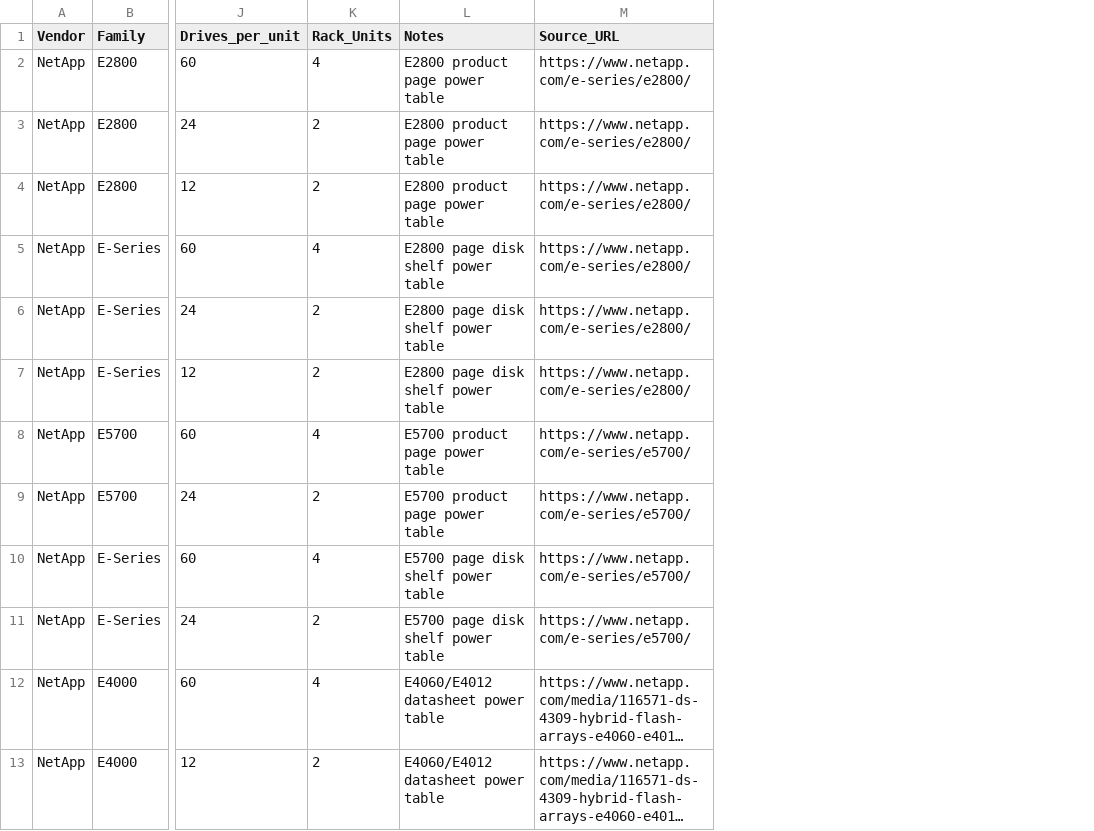
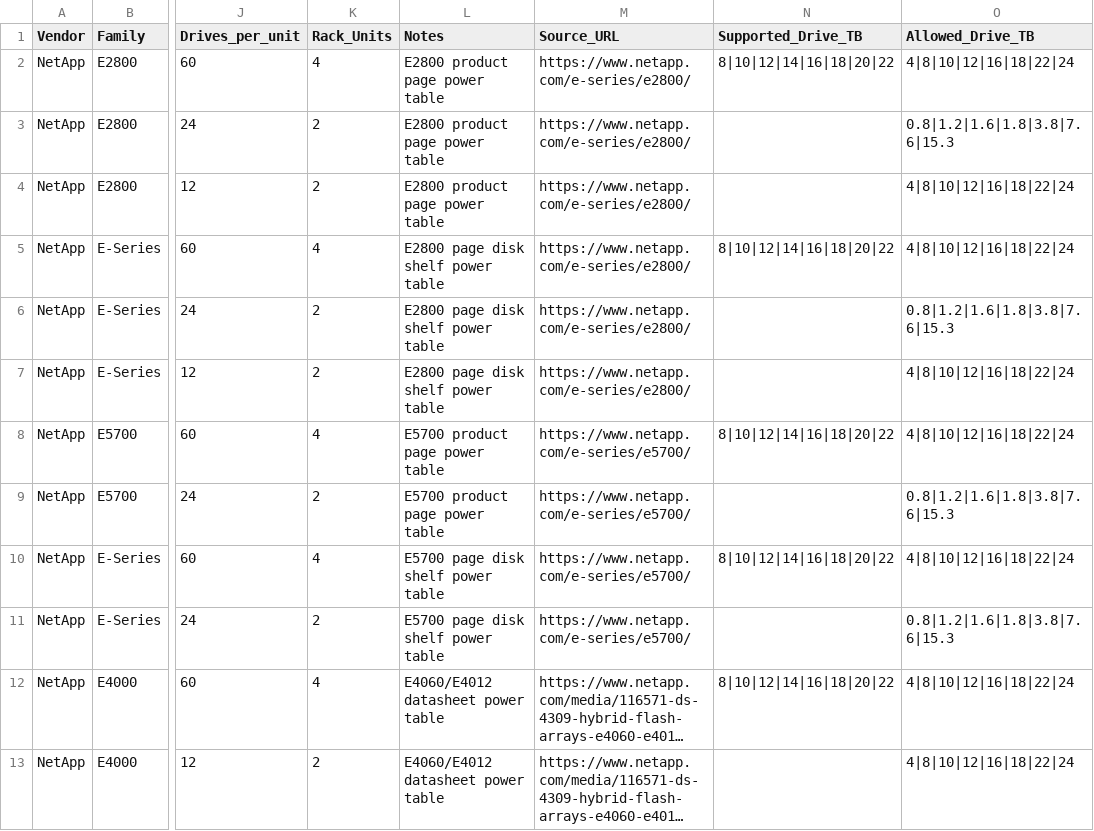
Before and after one commit to jwsiejk/accountlist, a CSV file: energy/data/netapp_e_series.csv, drawn as a sheet; only a part is shown, gaps mark what is left out; long unchanged cells end in …; the diff names each change by its address in the sheet, - before the commit and + after, or states it on an @@ line.

Commit message:
drive modal

```diff
--- a/energy/data/netapp_e_series.csv
+++ b/energy/data/netapp_e_series.csv
+column N (Supported_Drive_TB), rows 2-12: 8|10|12|14|16|18|20|22 |  |  | 8|10|12|14|16|18|20|22 |  |  | 8|10|12|14|16|18|20|22 |  | 8|10|12|14|16|18|20|22 |  | 8|10|12|14|16|18|20|22
+column O (Allowed_Drive_TB), rows 2-13: 4|8|10|12|16|18|22|24 | 0.8|1.2|1.6|1.8|3.8|7.6|15.3 | 4|8|10|12|16|18|22|24 | 4|8|10|12|16|18|22|24 | 0.8|1.2|1.6|1.8|3.8|7.6|15.3 | 4|8|10|12|16|18|22|24 | 4|8|10|12|16|18|22|24 | 0.8|1.2|1.6|1.8|3.8|7.6|15.3 | 4|8|10|12|16|18|22|24 | 0.8|1.2|1.6|1.8|3.8|7.6|15.3 | 4|8|10|12|16|18|22|24 | 4|8|10|12|16|18|22|24
```
Also changed, not shown: energy_app_src/data/netapp_e_series.csv, 4 other files.
